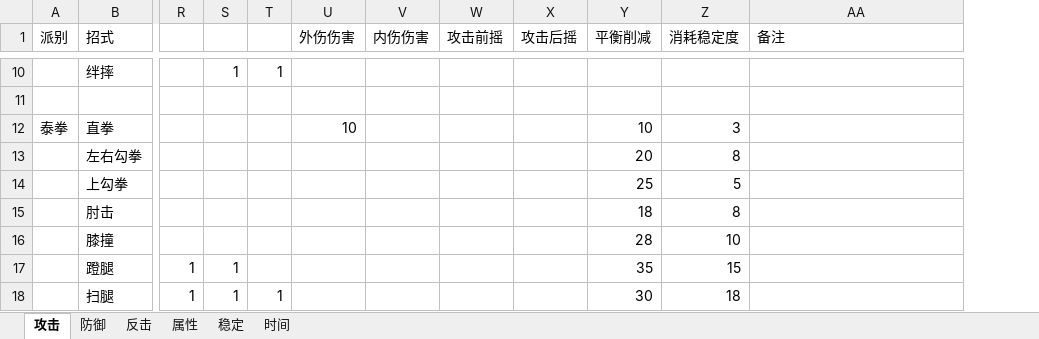
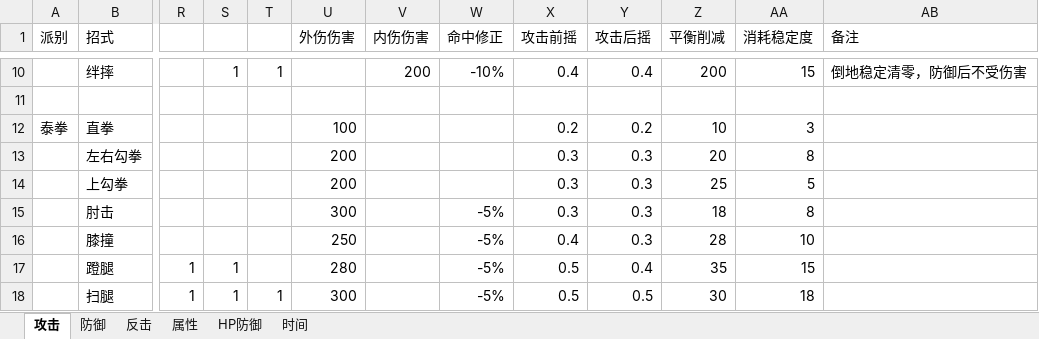
Before and after one commit to pealpool/kungfu, an Excel workbook: plan/data.xlsx, sheet 攻击, drawn as a sheet; only a part is shown, gaps mark what is left out; values as stored, in another font and other column widths than the file's, no cell formats; addresses are those after the commit; the diff covers the shown part only; the diff names each change by its address in the sheet, - before the commit and + after, or states it on an @@ line.

```diff
--- a/plan/data.xlsx (sheet 攻击)
+++ b/plan/data.xlsx (sheet 攻击)
-sheet tab: 稳定
+sheet tab: HP防御
+column W (命中修正), rows 10-18: -10% |  |  |  |  | -5% | -5% | -5% | -5%
-V10 (内伤伤害): (empty)
+V10 (内伤伤害): 200
-X10 (攻击前摇): (empty)
+X10 (攻击前摇): 0.4
-Y10 (攻击后摇): (empty)
+Y10 (攻击后摇): 0.4
-Z10 (平衡削减): (empty)
+Z10 (平衡削减): 200
-AA10 (消耗稳定度): (empty)
+AA10 (消耗稳定度): 15
-AB10 (备注): (empty)
+AB10 (备注): 倒地稳定清零，防御后不受伤害
-U12 (外伤伤害): 10
+U12 (外伤伤害): 100
-X12 (攻击前摇): (empty)
+X12 (攻击前摇): 0.2
-Y12 (攻击后摇): (empty)
+Y12 (攻击后摇): 0.2
-U13:U14 (外伤伤害): (empty)
+U13:U14 (外伤伤害): 200
-X13:X15 (攻击前摇): (empty)
+X13:X15 (攻击前摇): 0.3
-Y13:Y16 (攻击后摇): (empty)
+Y13:Y16 (攻击后摇): 0.3
-U15 (外伤伤害): (empty)
+U15 (外伤伤害): 300
-U16 (外伤伤害): (empty)
+U16 (外伤伤害): 250
-X16 (攻击前摇): (empty)
+X16 (攻击前摇): 0.4
-U17 (外伤伤害): (empty)
+U17 (外伤伤害): 280
-X17:X18 (攻击前摇): (empty)
+X17:X18 (攻击前摇): 0.5
-Y17 (攻击后摇): (empty)
+Y17 (攻击后摇): 0.4
-U18 (外伤伤害): (empty)
+U18 (外伤伤害): 300
-Y18 (攻击后摇): (empty)
+Y18 (攻击后摇): 0.5
```
Also changed, not shown: 39 edited cells elsewhere in this sheet, sheet 属性, sheet HP防御, cell formats, 2 other files.
